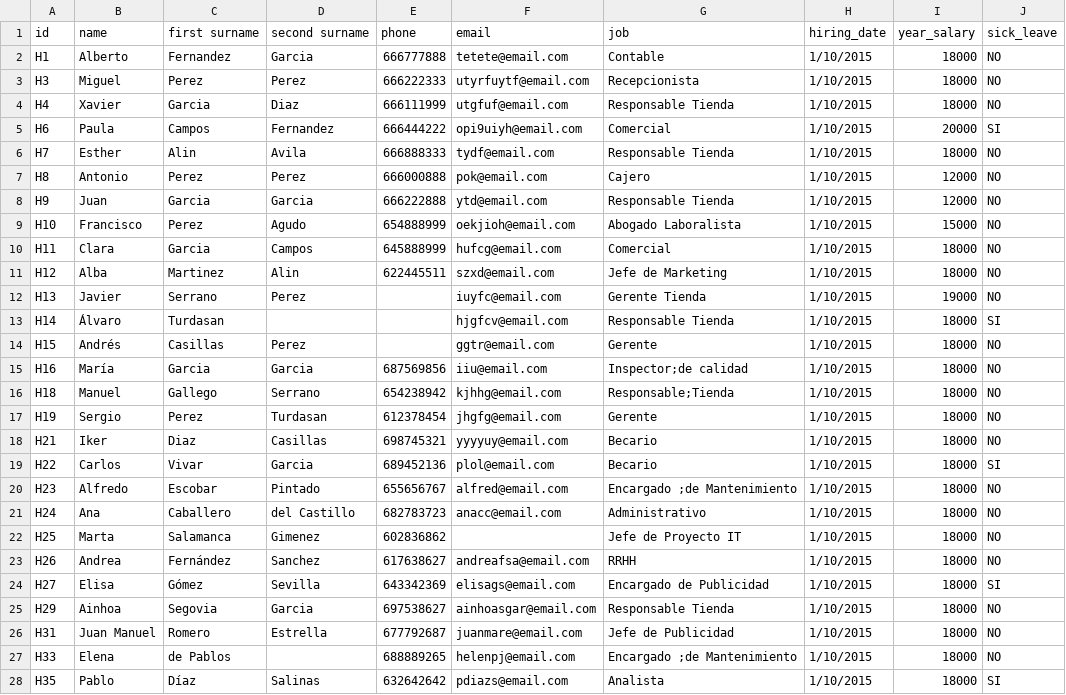
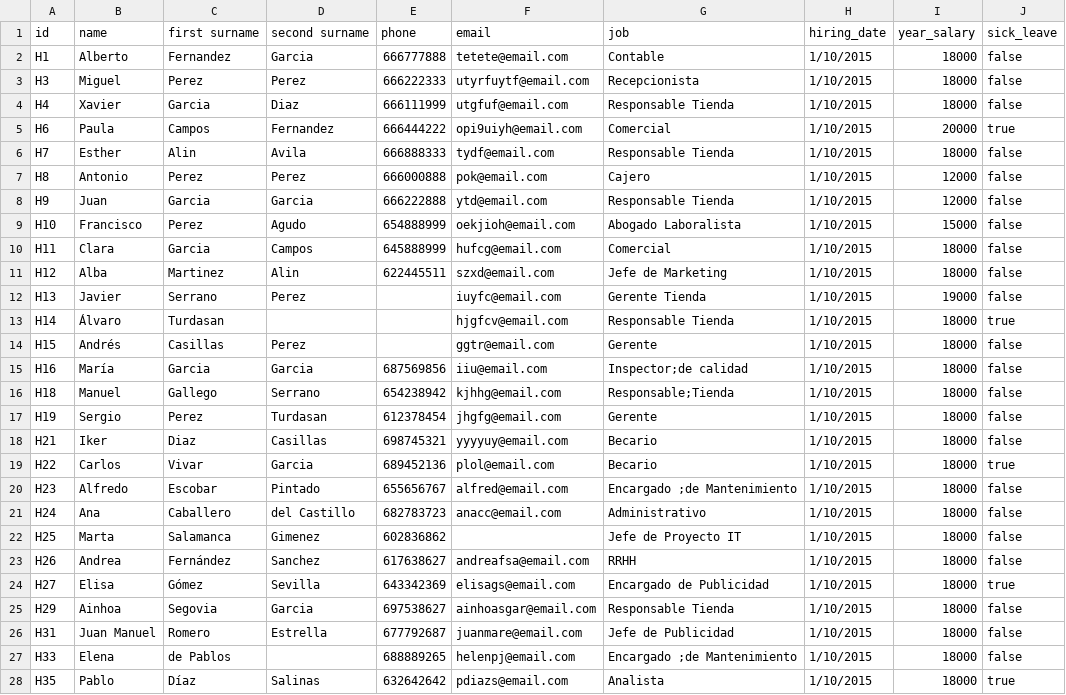
Before and after one commit to pablodiazsanz/csvRepsol, a CSV file: csv/client.csv, drawn as a sheet; only a part is shown; the diff covers the shown part only.

```diff
--- a/csv/client.csv
+++ b/csv/client.csv
@@ -1,28 +1,28 @@
 id;name;first surname;second surname;phone;email;job;hiring_date;year_salary;sick_leave
-H1;Alberto;Fernandez;Garcia;666777888;tetete@email.com;Contable;1/10/2015;18000;NO
-H3;Miguel;Perez;      Perez;666222333;utyrfuytf@email.com;Recepcionista;1/10/2015;18000;NO
-H4;Xavier;Garcia;Diaz;666111999;utgfuf@email.com;Responsable Tienda;1/10/2015;18000;NO
-H6;Paula;Campos;Fernandez;666444222        ;opi9uiyh@email.com;Comercial;1/10/2015;20000;SI
-H7;Esther;Alin  ;Avila;666888333;tydf@email.com;Responsable Tienda;1/10/2015;18000;NO
-H8;Antonio;Perez;Perez;666000888;pok@email.com;Cajero;1/10/2015;12000;NO
-H9;Juan;Garcia;Garcia;666222888;ytd@email.com;Responsable Tienda;1/10/2015;12000;NO
-H10;Francisco;Perez;Agudo;654888999;oekjioh@email.com;Abogado Laboralista;1/10/2015;15000;NO
-H11;Clara;Garcia;Campos;645888999;hufcg@email.com;Comercial;1/10/2015;18000;NO
-H12;Alba;Martinez;Alin      ;622445511;szxd@email.com;Jefe de Marketing;1/10/2015;18000;NO
-H13;Javier;Serrano;Perez;;iuyfc@email.com;Gerente Tienda;1/10/2015;19000;NO
-H14;Álvaro;Turdasan;"";;hjgfcv@email.com;Responsable Tienda;1/10/2015;18000;SI
-H15;Andrés;Casillas;Perez;;ggtr@email.com;Gerente;1/10/2015;18000;NO
-H16;María;Garcia;Garcia;687569856;iiu@email.com;"Inspector;de calidad";1/10/2015;18000;NO
-H18;Manuel;Gallego;Serrano;654238942;kjhhg@email.com;"Responsable;Tienda";1/10/2015;18000;NO
-H19;Sergio;Perez;Turdasan;612378454;jhgfg@email.com;Gerente;1/10/2015;18000;NO
-H21;Iker;Diaz;Casillas;698745321;yyyyuy@email.com;Becario;1/10/2015;18000;NO
-H22;Carlos;Vivar;Garcia;689452136;plol@email.com;Becario;1/10/2015;18000;SI
-H23;Alfredo;Escobar;Pintado;655656767;alfred@email.com;"Encargado ;de Mantenimiento";1/10/2015;18000;NO
-H24;Ana;Caballero;del Castillo;682783723;anacc@email.com;Administrativo;1/10/2015;18000;NO
-H25;Marta;Salamanca;Gimenez;602836862;;Jefe de Proyecto IT;1/10/2015;18000;NO
-H26;Andrea;Fernández;Sanchez;617638627;andreafsa@email.com;RRHH;1/10/2015;18000;NO
-H27;Elisa;Gómez;Sevilla;643342369;elisags@email.com;Encargado de Publicidad;1/10/2015;18000;SI
-H29;Ainhoa;Segovia;Garcia;697538627;ainhoasgar@email.com;Responsable Tienda;1/10/2015;18000;NO
-H31;Juan Manuel;Romero;Estrella;677792687;juanmare@email.com;Jefe de Publicidad;1/10/2015;18000;NO
-H33;Elena;de Pablos;"";688889265;helenpj@email.com;"Encargado ;de Mantenimiento";1/10/2015;18000;NO
-H35;Pablo;Díaz;Salinas;632642642;pdiazs@email.com;Analista;1/10/2015;18000;SI
+H1;Alberto;Fernandez;Garcia;666777888;tetete@email.com;Contable;1/10/2015;18000;false
+H3;Miguel;Perez;      Perez;666222333;utyrfuytf@email.com;Recepcionista;1/10/2015;18000;false
+H4;Xavier;Garcia;Diaz;666111999;utgfuf@email.com;Responsable Tienda;1/10/2015;18000;false
+H6;Paula;Campos;Fernandez;666444222        ;opi9uiyh@email.com;Comercial;1/10/2015;20000;true
+H7;Esther;Alin  ;Avila;666888333;tydf@email.com;Responsable Tienda;1/10/2015;18000;false
+H8;Antonio;Perez;Perez;666000888;pok@email.com;Cajero;1/10/2015;12000;false
+H9;Juan;Garcia;Garcia;666222888;ytd@email.com;Responsable Tienda;1/10/2015;12000;false
+H10;Francisco;Perez;Agudo;654888999;oekjioh@email.com;Abogado Laboralista;1/10/2015;15000;false
+H11;Clara;Garcia;Campos;645888999;hufcg@email.com;Comercial;1/10/2015;18000;false
+H12;Alba;Martinez;Alin      ;622445511;szxd@email.com;Jefe de Marketing;1/10/2015;18000;false
+H13;Javier;Serrano;Perez;;iuyfc@email.com;Gerente Tienda;1/10/2015;19000;false
+H14;Álvaro;Turdasan;"";;hjgfcv@email.com;Responsable Tienda;1/10/2015;18000;true
+H15;Andrés;Casillas;Perez;;ggtr@email.com;Gerente;1/10/2015;18000;false
+H16;María;Garcia;Garcia;687569856;iiu@email.com;"Inspector;de calidad";1/10/2015;18000;false
+H18;Manuel;Gallego;Serrano;654238942;kjhhg@email.com;"Responsable;Tienda";1/10/2015;18000;false
+H19;Sergio;Perez;Turdasan;612378454;jhgfg@email.com;Gerente;1/10/2015;18000;false
+H21;Iker;Diaz;Casillas;698745321;yyyyuy@email.com;Becario;1/10/2015;18000;false
+H22;Carlos;Vivar;Garcia;689452136;plol@email.com;Becario;1/10/2015;18000;true
+H23;Alfredo;Escobar;Pintado;655656767;alfred@email.com;"Encargado ;de Mantenimiento";1/10/2015;18000;false
+H24;Ana;Caballero;del Castillo;682783723;anacc@email.com;Administrativo;1/10/2015;18000;false
+H25;Marta;Salamanca;Gimenez;602836862;;Jefe de Proyecto IT;1/10/2015;18000;false
+H26;Andrea;Fernández;Sanchez;617638627;andreafsa@email.com;RRHH;1/10/2015;18000;false
+H27;Elisa;Gómez;Sevilla;643342369;elisags@email.com;Encargado de Publicidad;1/10/2015;18000;true
+H29;Ainhoa;Segovia;Garcia;697538627;ainhoasgar@email.com;Responsable Tienda;1/10/2015;18000;false
+H31;Juan Manuel;Romero;Estrella;677792687;juanmare@email.com;Jefe de Publicidad;1/10/2015;18000;false
+H33;Elena;de Pablos;"";688889265;helenpj@email.com;"Encargado ;de Mantenimiento";1/10/2015;18000;false
+H35;Pablo;Díaz;Salinas;632642642;pdiazs@email.com;Analista;1/10/2015;18000;true
```
Also changed, not shown: 19 edited cells elsewhere in this file, csv/server.csv.
